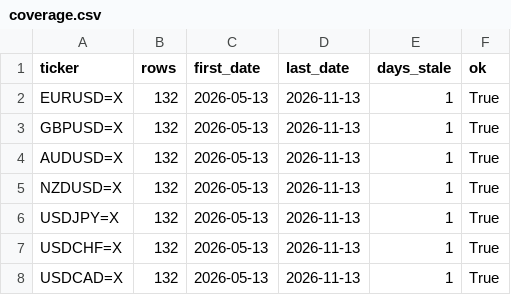
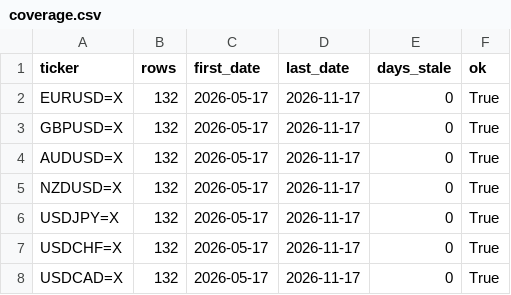
Before and after one commit to rari812/fx-momentum-data, a CSV file: data/coverage.csv, drawn as a sheet.

```diff
--- a/data/coverage.csv
+++ b/data/coverage.csv
@@ -1,8 +1,8 @@
 ticker,rows,first_date,last_date,days_stale,ok
-EURUSD=X,132,2026-05-13,2026-11-13,1,True
-GBPUSD=X,132,2026-05-13,2026-11-13,1,True
-AUDUSD=X,132,2026-05-13,2026-11-13,1,True
-NZDUSD=X,132,2026-05-13,2026-11-13,1,True
-USDJPY=X,132,2026-05-13,2026-11-13,1,True
-USDCHF=X,132,2026-05-13,2026-11-13,1,True
-USDCAD=X,132,2026-05-13,2026-11-13,1,True
+EURUSD=X,132,2026-05-17,2026-11-17,0,True
+GBPUSD=X,132,2026-05-17,2026-11-17,0,True
+AUDUSD=X,132,2026-05-17,2026-11-17,0,True
+NZDUSD=X,132,2026-05-17,2026-11-17,0,True
+USDJPY=X,132,2026-05-17,2026-11-17,0,True
+USDCHF=X,132,2026-05-17,2026-11-17,0,True
+USDCAD=X,132,2026-05-17,2026-11-17,0,True
```
Also changed, not shown: data/fx_daily.csv, 1 other file.
